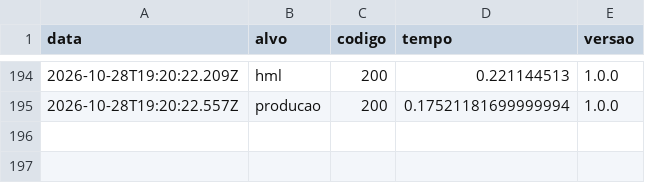
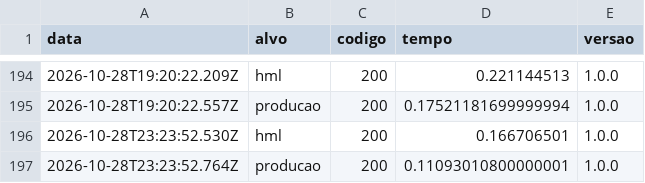
Before and after one commit to luccalck/desafio-arcade, a CSV file: status/sondas.csv, drawn as a sheet; only a part is shown, gaps mark what is left out; the diff names each change by its address in the sheet, - before the commit and + after, or states it on an @@ line.

```diff
--- a/status/sondas.csv
+++ b/status/sondas.csv
+row 196: 2026-10-28T23:23:52.530Z | hml | 200 | 0.166706501 | 1.0.0
+row 197: 2026-10-28T23:23:52.764Z | producao | 200 | 0.11093010800000001 | 1.0.0
```
Also changed, not shown: 3 other files.
